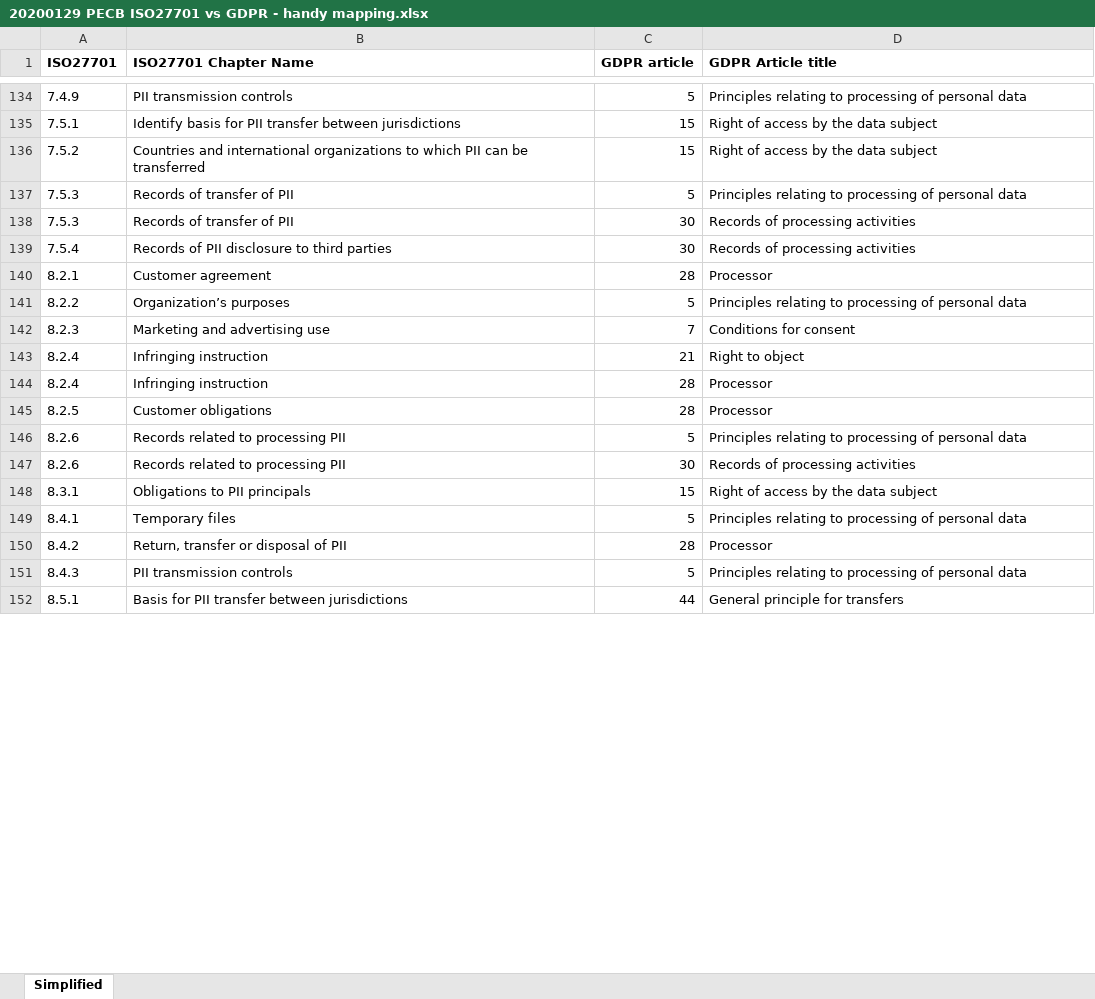
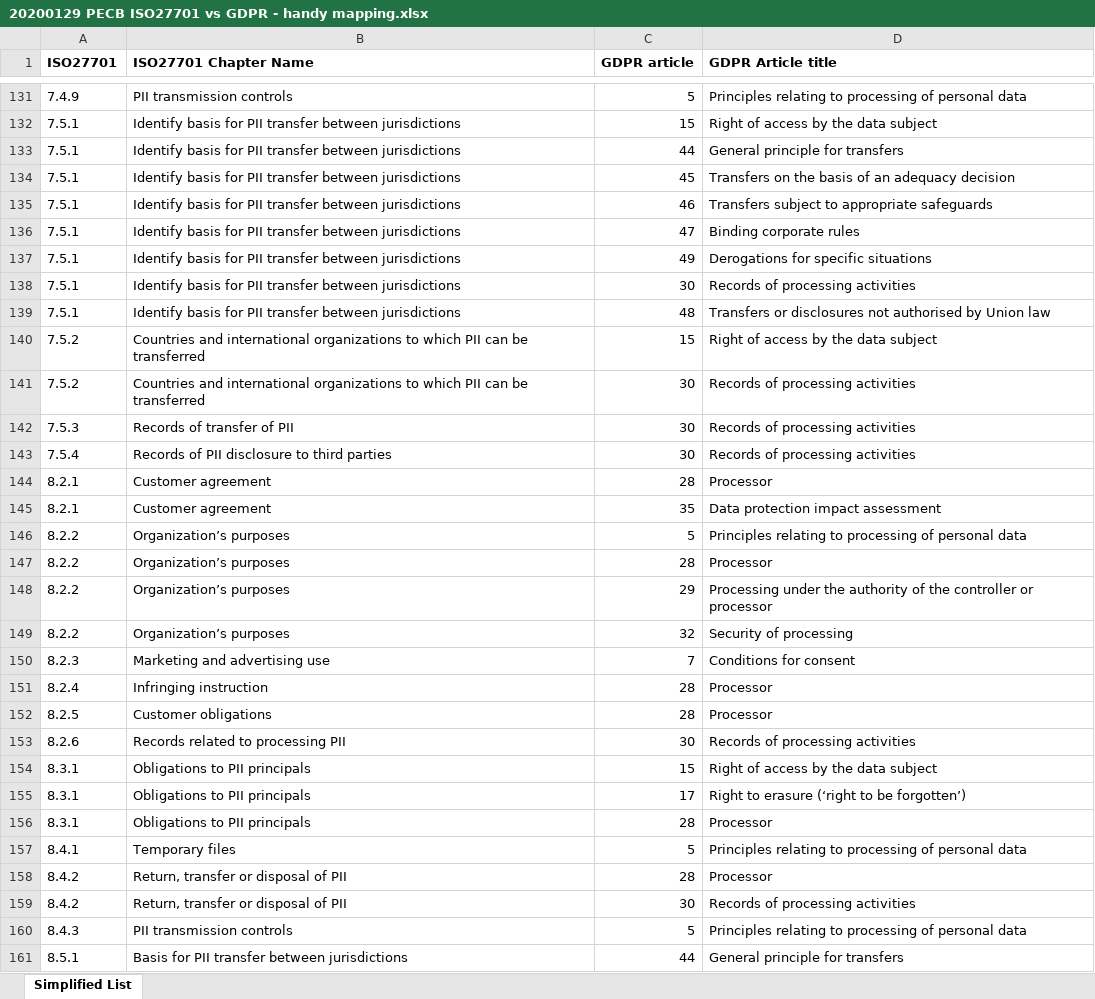
Before and after one commit to PeterGeelen/ISO27701-Collaterals, an Excel workbook: 20200129 PECB ISO27701 vs GDPR - handy mapping.xlsx, sheet Simplified List, drawn as a sheet; only a part is shown, gaps mark what is left out; values as stored, in another font and other column widths than the file's, no borders; removed rows and columns are numbered as before the commit, all else as after; the diff covers the shown part only; the diff names each change by its address in the sheet, - before the commit and + after, or states it on an @@ line.

```diff
--- a/20200129 PECB ISO27701 vs GDPR - handy mapping.xlsx (sheet Simplified List)
+++ b/20200129 PECB ISO27701 vs GDPR - handy mapping.xlsx (sheet Simplified List)
-sheet tab: Simplified
+sheet tab: Simplified List
+row 133: 7.5.1 | Identify basis for PII transfer between jurisdictions | 44 | General principle for transfers
+row 134: 7.5.1 | Identify basis for PII transfer between jurisdictions | 45 | Transfers on the basis of an adequacy decision
+row 135: 7.5.1 | Identify basis for PII transfer between jurisdictions | 46 | Transfers subject to appropriate safeguards
+row 136: 7.5.1 | Identify basis for PII transfer between jurisdictions | 47 | Binding corporate rules
+row 137: 7.5.1 | Identify basis for PII transfer between jurisdictions | 49 | Derogations for specific situations
+row 138: 7.5.1 | Identify basis for PII transfer between jurisdictions | 30 | Records of processing activities
+row 139: 7.5.1 | Identify basis for PII transfer between jurisdictions | 48 | Transfers or disclosures not authorised by Union law
-row 137: 7.5.3 | Records of transfer of PII | 5 | Principles relating to processing of personal data
+row 141: 7.5.2 | Countries and international organizations to which PII can be transferred | 30 | Records of processing activities
+row 145: 8.2.1 | Customer agreement | 35 | Data protection impact assessment
+row 147: 8.2.2 | Organization’s purposes | 28 | Processor
+row 148: 8.2.2 | Organization’s purposes | 29 | Processing under the authority of the controller or processor
+row 149: 8.2.2 | Organization’s purposes | 32 | Security of processing
-row 143: 8.2.4 | Infringing instruction | 21 | Right to object
-row 146: 8.2.6 | Records related to processing PII | 5 | Principles relating to processing of personal data
+row 155: 8.3.1 | Obligations to PII principals | 17 | Right to erasure (‘right to be forgotten’)
+row 156: 8.3.1 | Obligations to PII principals | 28 | Processor
+row 159: 8.4.2 | Return, transfer or disposal of PII | 30 | Records of processing activities
```
Also changed, not shown: 26 added rows, 38 removed rows and 28 moved rows elsewhere in this sheet, 1 other file.
